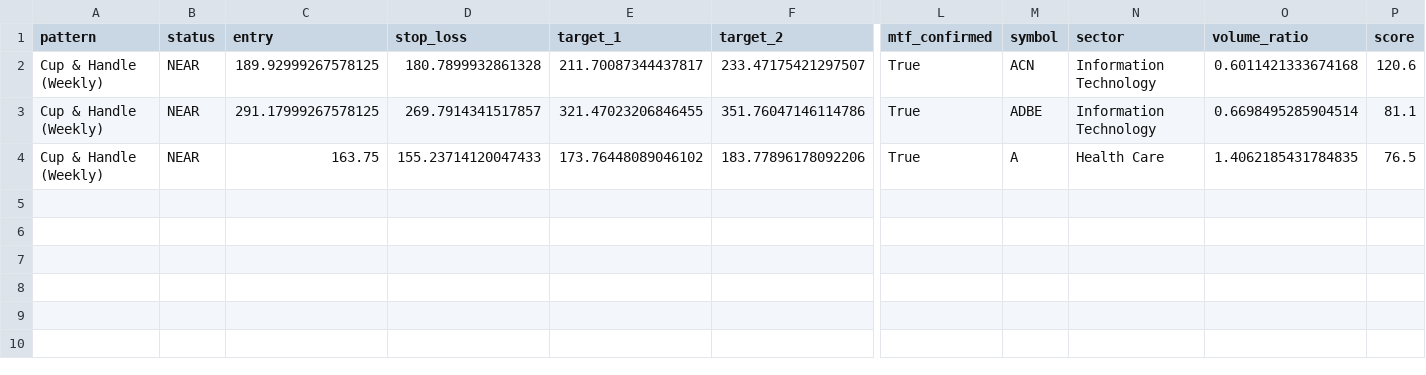
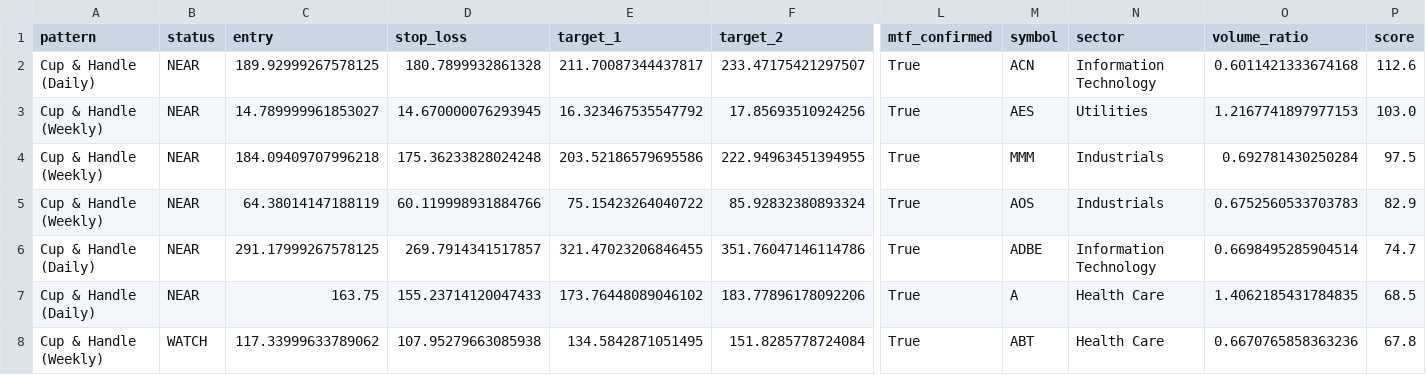
Before and after one commit to karthik0419/scanner-us, a CSV file: results_us_2026-08-29.csv, drawn as a sheet; only a part is shown, gaps mark what is left out; addresses are those after the commit; rows hold the shown columns only; the diff names each change by its address in the sheet, - before the commit and + after, or states it on an @@ line.

```diff
--- a/results_us_2026-08-29.csv
+++ b/results_us_2026-08-29.csv
-A2 (pattern): Cup & Handle (Weekly)
+A2 (pattern): Cup & Handle (Daily)
-P2 (score): 120.6
+P2 (score): 112.6
+row 3: Cup & Handle (Weekly) | NEAR | 14.789999961853027 | 14.670000076293945 | 16.323467535547792 | 17.85693510924256 | True | AES | Utilities | 1.2167741897977153 | 103.0
+row 4: Cup & Handle (Weekly) | NEAR | 184.09409707996218 | 175.36233828024248 | 203.52186579695586 | 222.94963451394955 | True | MMM | Industrials | 0.692781430250284 | 97.5
+row 5: Cup & Handle (Weekly) | NEAR | 64.38014147188119 | 60.119998931884766 | 75.15423264040722 | 85.92832380893324 | True | AOS | Industrials | 0.6752560533703783 | 82.9
-A6:A7 (pattern): Cup & Handle (Weekly)
+A6:A7 (pattern): Cup & Handle (Daily)
-P6 (score): 81.1
+P6 (score): 74.7
-P7 (score): 76.5
+P7 (score): 68.5
+row 8: Cup & Handle (Weekly) | WATCH | 117.33999633789062 | 107.95279663085938 | 134.5842871051495 | 151.8285778724084 | True | ABT | Health Care | 0.6670765858363236 | 67.8
```
Also changed, not shown: 6 other files.
